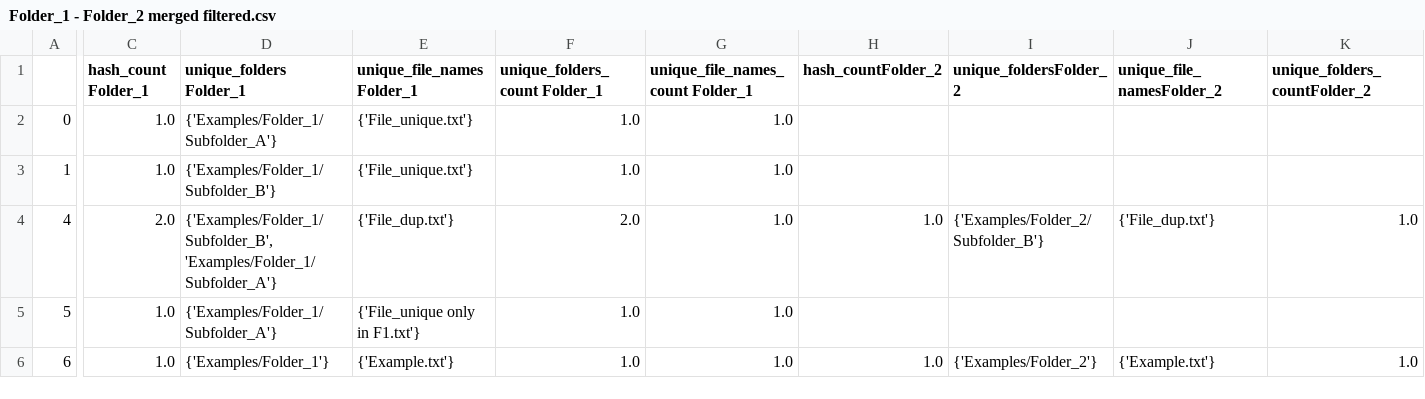
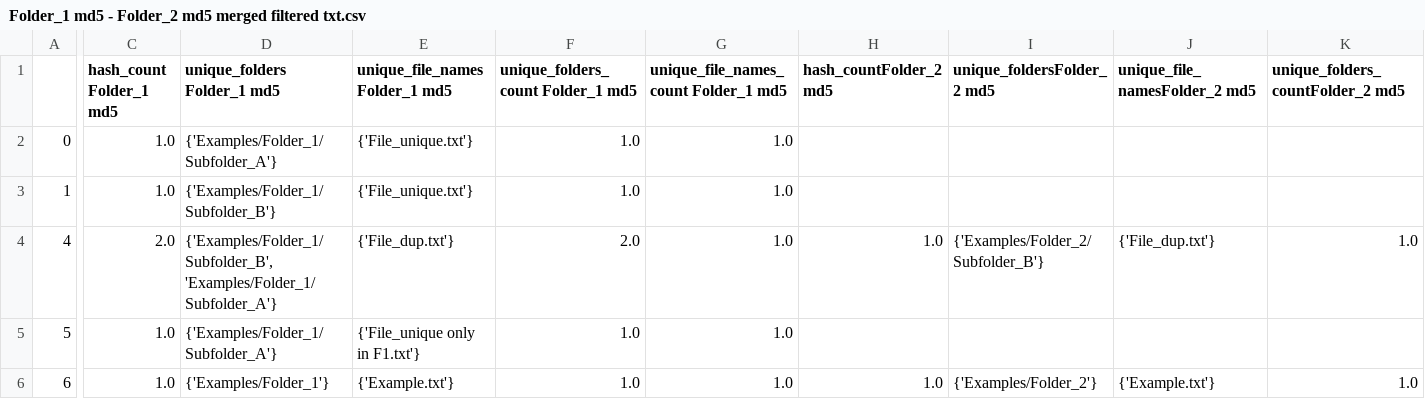
Before and after one commit to jabellcu/find_duplicated_files, a CSV file: Outputs/Folder_1 md5 - Folder_2 md5 merged filtered txt.csv (was Outputs/Folder_1 - Folder_2 merged filtered.csv), drawn as a sheet; only a part is shown, gaps mark what is left out; the diff covers the shown part only; the diff names each change by its address in the sheet, - before the commit and + after, or states it on an @@ line.

Commit message:
Parametrize hash algorithm and target extension, include it in output filenames.

```diff
--- a/Outputs/Folder_1 - Folder_2 merged filtered.csv
+++ b/Outputs/Folder_1 md5 - Folder_2 md5 merged filtered txt.csv
-C1: hash_count Folder_1
+C1: hash_count Folder_1 md5
-D1: unique_folders Folder_1
+D1: unique_folders Folder_1 md5
-E1: unique_file_names Folder_1
+E1: unique_file_names Folder_1 md5
-F1: unique_folders_count Folder_1
+F1: unique_folders_count Folder_1 md5
-G1: unique_file_names_count Folder_1
+G1: unique_file_names_count Folder_1 md5
-H1: hash_countFolder_2
+H1: hash_countFolder_2 md5
-I1: unique_foldersFolder_2
+I1: unique_foldersFolder_2 md5
-J1: unique_file_namesFolder_2
+J1: unique_file_namesFolder_2 md5
-K1: unique_folders_countFolder_2
+K1: unique_folders_countFolder_2 md5
```
Also changed, not shown: 1 edited cell elsewhere in this file, Outputs/Folder_1 md5 - Folder_2 md5 common folders txt.csv, 10 other files.
